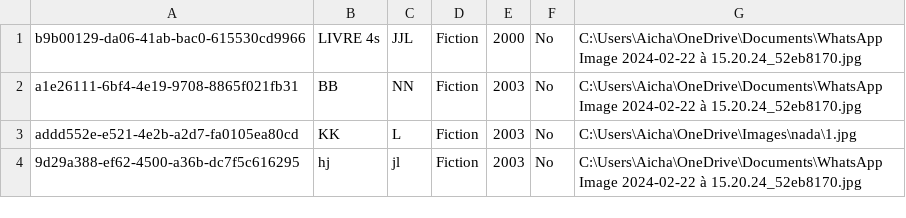
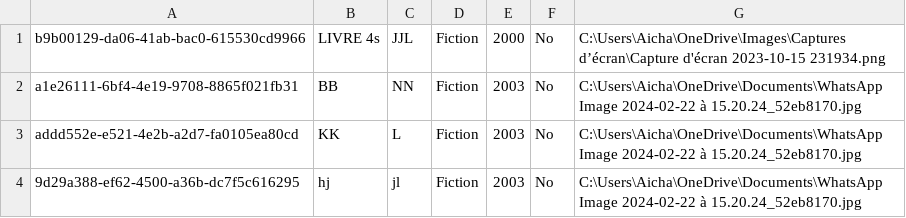
Before and after one commit to XiannaS/Gestionbibli, a CSV file: target/classes/database/books.csv, drawn as a sheet.

```diff
--- a/target/classes/database/books.csv
+++ b/target/classes/database/books.csv
@@ -1,4 +1,4 @@
-b9b00129-da06-41ab-bac0-615530cd9966,LIVRE 4s,JJL,Fiction,2000,No,C:\Users\Aicha\OneDrive\Documents\WhatsApp Image 2024-02-22 à 15.20.24_52eb8170.jpg
+b9b00129-da06-41ab-bac0-615530cd9966,LIVRE 4s,JJL,Fiction,2000,No,C:\Users\Aicha\OneDrive\Images\Captures d’écran\Capture d'écran 2023-10-15 231934.png
 a1e26111-6bf4-4e19-9708-8865f021fb31,BB,NN,Fiction,2003,No,C:\Users\Aicha\OneDrive\Documents\WhatsApp Image 2024-02-22 à 15.20.24_52eb8170.jpg
-addd552e-e521-4e2b-a2d7-fa0105ea80cd,KK,L,Fiction,2003,No,C:\Users\Aicha\OneDrive\Images\nada\1.jpg
+addd552e-e521-4e2b-a2d7-fa0105ea80cd,KK,L,Fiction,2003,No,C:\Users\Aicha\OneDrive\Documents\WhatsApp Image 2024-02-22 à 15.20.24_52eb8170.jpg
 9d29a388-ef62-4500-a36b-dc7f5c616295,hj,jl,Fiction,2003,No,C:\Users\Aicha\OneDrive\Documents\WhatsApp Image 2024-02-22 à 15.20.24_52eb8170.jpg
```
Also changed, not shown: 9 other files.
